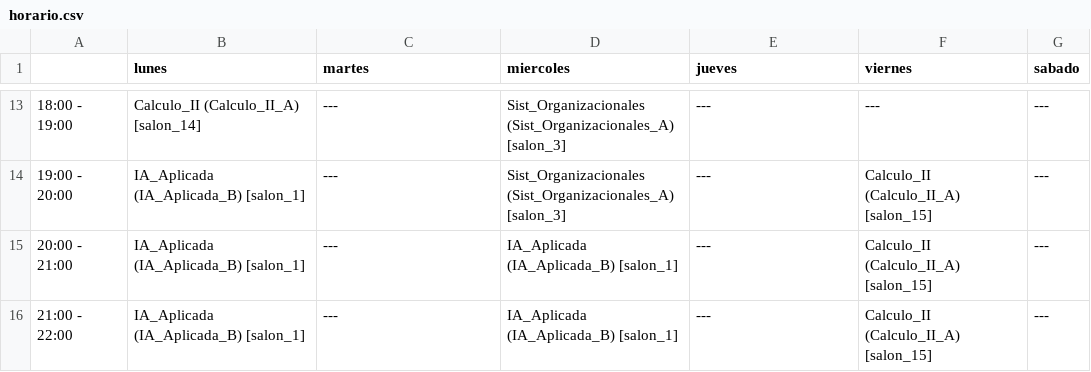
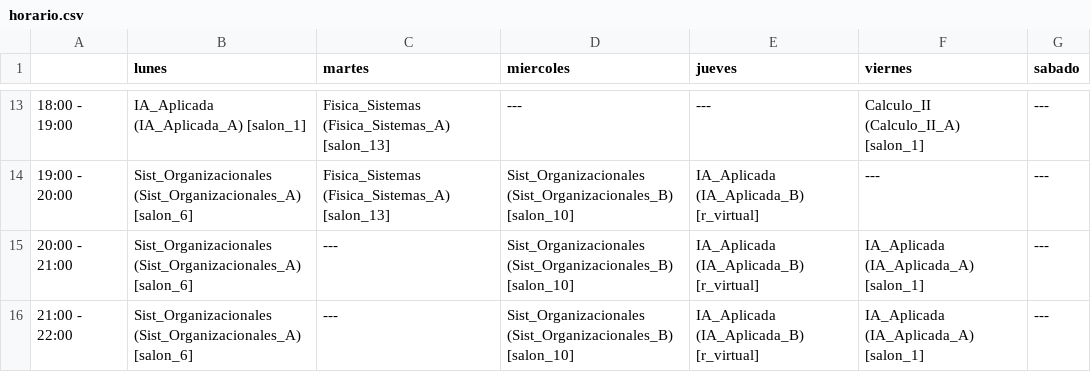
Before and after one commit to Marchitroll/uctp, a CSV file: horario.csv, drawn as a sheet; only a part is shown, gaps mark what is left out; the diff covers the shown part only.

```diff
--- a/horario.csv
+++ b/horario.csv
@@ -13,4 +13,4 @@
-18:00 - 19:00,Calculo_II (Calculo_II_A) [salon_14],---,Sist_Organizacionales (Sist_Organizacionales_A) [salon_3],---,---,---
-19:00 - 20:00,IA_Aplicada (IA_Aplicada_B) [salon_1],---,Sist_Organizacionales (Sist_Organizacionales_A) [salon_3],---,Calculo_II (Calculo_II_A) [salon_15],---
-20:00 - 21:00,IA_Aplicada (IA_Aplicada_B) [salon_1],---,IA_Aplicada (IA_Aplicada_B) [salon_1],---,Calculo_II (Calculo_II_A) [salon_15],---
-21:00 - 22:00,IA_Aplicada (IA_Aplicada_B) [salon_1],---,IA_Aplicada (IA_Aplicada_B) [salon_1],---,Calculo_II (Calculo_II_A) [salon_15],---
+18:00 - 19:00,IA_Aplicada (IA_Aplicada_A) [salon_1],Fisica_Sistemas (Fisica_Sistemas_A) [salon_13],---,---,Calculo_II (Calculo_II_A) [salon_1],---
+19:00 - 20:00,Sist_Organizacionales (Sist_Organizacionales_A) [salon_6],Fisica_Sistemas (Fisica_Sistemas_A) [salon_13],Sist_Organizacionales (Sist_Organizacionales_B) [salon_10],IA_Aplicada (IA_Aplicada_B) [r_virtual],---,---
+20:00 - 21:00,Sist_Organizacionales (Sist_Organizacionales_A) [salon_6],---,Sist_Organizacionales (Sist_Organizacionales_B) [salon_10],IA_Aplicada (IA_Aplicada_B) [r_virtual],IA_Aplicada (IA_Aplicada_A) [salon_1],---
+21:00 - 22:00,Sist_Organizacionales (Sist_Organizacionales_A) [salon_6],---,Sist_Organizacionales (Sist_Organizacionales_B) [salon_10],IA_Aplicada (IA_Aplicada_B) [r_virtual],IA_Aplicada (IA_Aplicada_A) [salon_1],---
```
Also changed, not shown: 47 edited cells elsewhere in this file, 4 other files.
